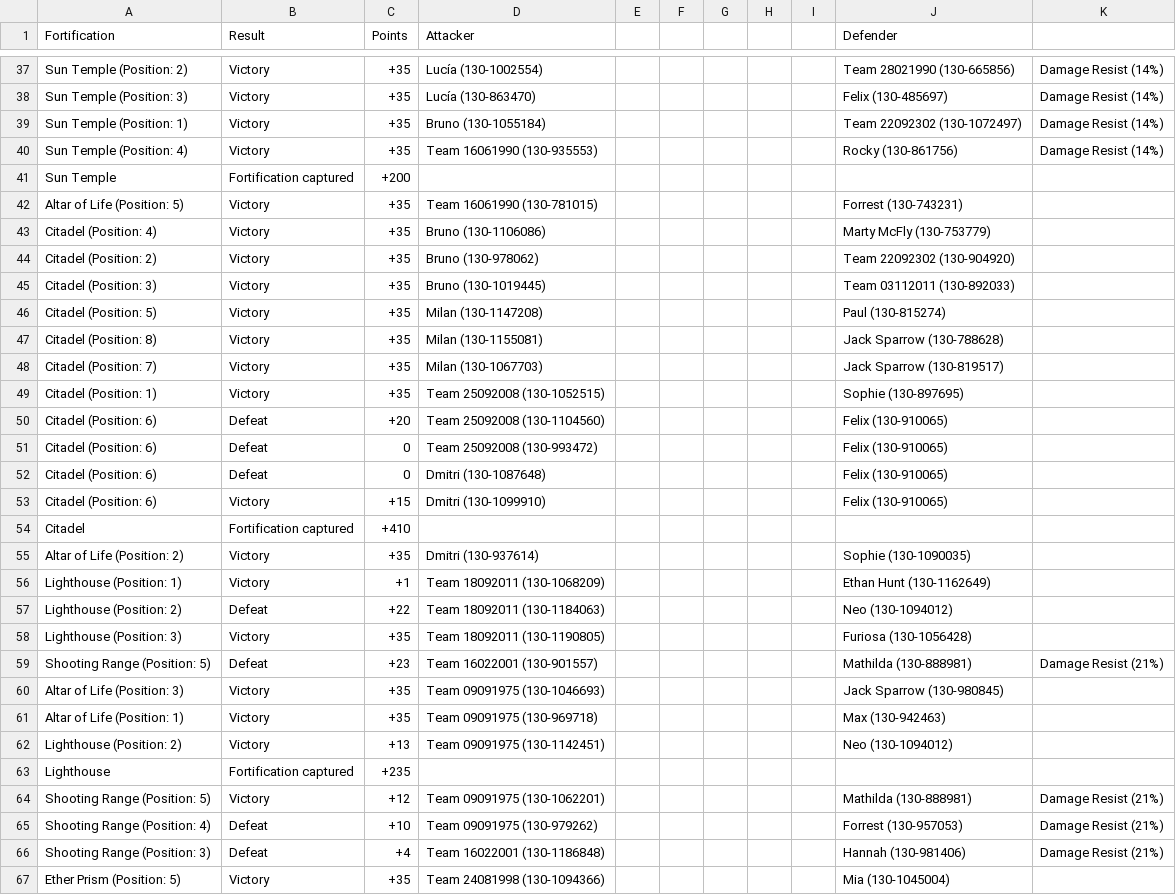
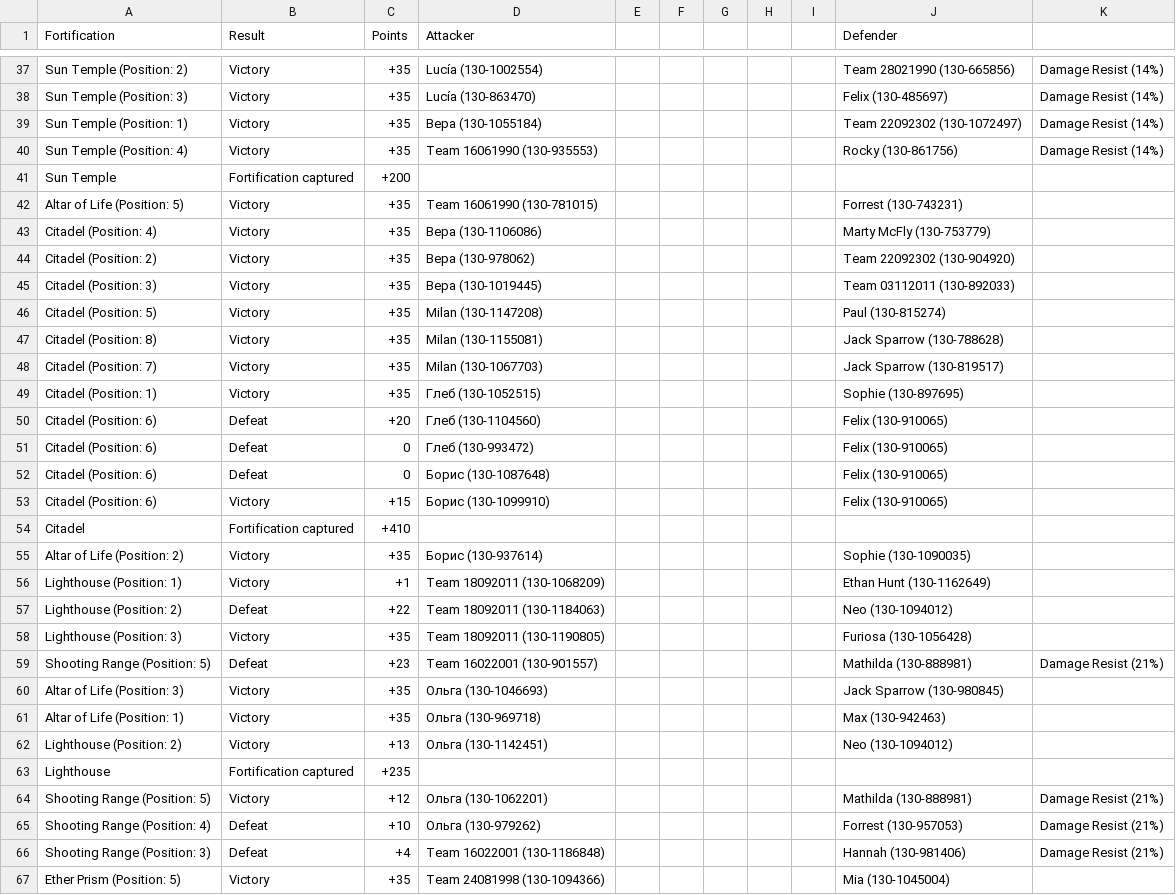
Before and after one commit to Cow2Win/Cow2Win, a CSV file: cow2win-app/src/main/resources/data/demo-journal/01-10-2026 Demo Server 133 (1) - Cyberdyne Server 59 (81447) Victory +1065 ranking pts. Defense Log.csv, drawn as a sheet; only a part is shown, gaps mark what is left out; the diff covers the shown part only.

```diff
--- a/cow2win-app/src/main/resources/data/demo-journal/01-10-2026 Demo Server 133 (1) - Cyberdyne Server 59 (81447) Victory +1065 ranking pts. Defense Log.csv
+++ b/cow2win-app/src/main/resources/data/demo-journal/01-10-2026 Demo Server 133 (1) - Cyberdyne Server 59 (81447) Victory +1065 ranking pts. Defense Log.csv
@@ -38,3 +38,3 @@ Sun Temple (Position: 2),Victory,+35,Lucía (130-1002554),,,,,,Team 28021990 (13
 Sun Temple (Position: 3),Victory,+35,Lucía (130-863470),,,,,,Felix  (130-485697),Damage Resist (14%),,,
-Sun Temple (Position: 1),Victory,+35,Bruno (130-1055184),,,,,,Team 22092302 (130-1072497),Damage Resist (14%),,,
+Sun Temple (Position: 1),Victory,+35,Вера (130-1055184),,,,,,Team 22092302 (130-1072497),Damage Resist (14%),,,
 Sun Temple (Position: 4),Victory,+35,Team 16061990 (130-935553),,,,,,Rocky (130-861756),Damage Resist (14%),,,
@@ -42,5 +42,5 @@ Sun Temple,Fortification captured,+200
 Altar of Life (Position: 5),Victory,+35,Team 16061990 (130-781015),,,,,,Forrest (130-743231),,,,
-Citadel (Position: 4),Victory,+35,Bruno (130-1106086),,,,,,Marty McFly (130-753779),,,,
-Citadel (Position: 2),Victory,+35,Bruno (130-978062),,,,,,Team 22092302 (130-904920),,,,
-Citadel (Position: 3),Victory,+35,Bruno (130-1019445),,,,,,Team 03112011 (130-892033),,,,
+Citadel (Position: 4),Victory,+35,Вера (130-1106086),,,,,,Marty McFly (130-753779),,,,
+Citadel (Position: 2),Victory,+35,Вера (130-978062),,,,,,Team 22092302 (130-904920),,,,
+Citadel (Position: 3),Victory,+35,Вера (130-1019445),,,,,,Team 03112011 (130-892033),,,,
 Citadel (Position: 5),Victory,+35,Milan (130-1147208),,,,,,Paul (130-815274),,,,
@@ -48,9 +48,9 @@ Citadel (Position: 8),Victory,+35,Milan (130-1155081),,,,,,Jack Sparrow (130-788
 Citadel (Position: 7),Victory,+35,Milan (130-1067703),,,,,,Jack Sparrow (130-819517),,,,
-Citadel (Position: 1),Victory,+35,Team 25092008 (130-1052515),,,,,,Sophie (130-897695),,,,
-Citadel (Position: 6),Defeat,+20,Team 25092008 (130-1104560),,,,,,Felix  (130-910065),,,,
-Citadel (Position: 6),Defeat,0,Team 25092008 (130-993472),,,,,,Felix  (130-910065),,,,
-Citadel (Position: 6),Defeat,0,Dmitri (130-1087648),,,,,,Felix  (130-910065),,,,
-Citadel (Position: 6),Victory,+15,Dmitri (130-1099910),,,,,,Felix  (130-910065),,,,
+Citadel (Position: 1),Victory,+35,Глеб (130-1052515),,,,,,Sophie (130-897695),,,,
+Citadel (Position: 6),Defeat,+20,Глеб (130-1104560),,,,,,Felix  (130-910065),,,,
+Citadel (Position: 6),Defeat,0,Глеб (130-993472),,,,,,Felix  (130-910065),,,,
+Citadel (Position: 6),Defeat,0,Борис (130-1087648),,,,,,Felix  (130-910065),,,,
+Citadel (Position: 6),Victory,+15,Борис (130-1099910),,,,,,Felix  (130-910065),,,,
 Citadel,Fortification captured,+410
-Altar of Life (Position: 2),Victory,+35,Dmitri (130-937614),,,,,,Sophie (130-1090035),,,,
+Altar of Life (Position: 2),Victory,+35,Борис (130-937614),,,,,,Sophie (130-1090035),,,,
 Lighthouse (Position: 1),Victory,+1,Team 18092011 (130-1068209),,,,,,Ethan Hunt (130-1162649),,,,
@@ -59,8 +59,8 @@ Lighthouse (Position: 3),Victory,+35,Team 18092011 (130-1190805),,,,,,Furiosa (1
 Shooting Range (Position: 5),Defeat,+23,Team 16022001 (130-901557),,,,,,Mathilda (130-888981),Damage Resist (21%),,,
-Altar of Life (Position: 3),Victory,+35,Team 09091975 (130-1046693),,,,,,Jack Sparrow (130-980845),,,,
-Altar of Life (Position: 1),Victory,+35,Team 09091975 (130-969718),,,,,,Max (130-942463),,,,
-Lighthouse (Position: 2),Victory,+13,Team 09091975 (130-1142451),,,,,,Neo (130-1094012),,,,
+Altar of Life (Position: 3),Victory,+35,Ольга (130-1046693),,,,,,Jack Sparrow (130-980845),,,,
+Altar of Life (Position: 1),Victory,+35,Ольга (130-969718),,,,,,Max (130-942463),,,,
+Lighthouse (Position: 2),Victory,+13,Ольга (130-1142451),,,,,,Neo (130-1094012),,,,
 Lighthouse,Fortification captured,+235
-Shooting Range (Position: 5),Victory,+12,Team 09091975 (130-1062201),,,,,,Mathilda (130-888981),Damage Resist (21%),,,
-Shooting Range (Position: 4),Defeat,+10,Team 09091975 (130-979262),,,,,,Forrest (130-957053),Damage Resist (21%),,,
+Shooting Range (Position: 5),Victory,+12,Ольга (130-1062201),,,,,,Mathilda (130-888981),Damage Resist (21%),,,
+Shooting Range (Position: 4),Defeat,+10,Ольга (130-979262),,,,,,Forrest (130-957053),Damage Resist (21%),,,
 Shooting Range (Position: 3),Defeat,+4,Team 16022001 (130-1186848),,,,,,Hannah (130-981406),Damage Resist (21%),,,
```
Also changed, not shown: 5 edited cells elsewhere in this file, cow2win-app/src/main/resources/data/demo-journal/01-10-2026 Demo Server 133 (1) - Cyberdyne Server 59 (81447) Victory +1065 ranking pts. Attack Log.csv, 43 other files.
